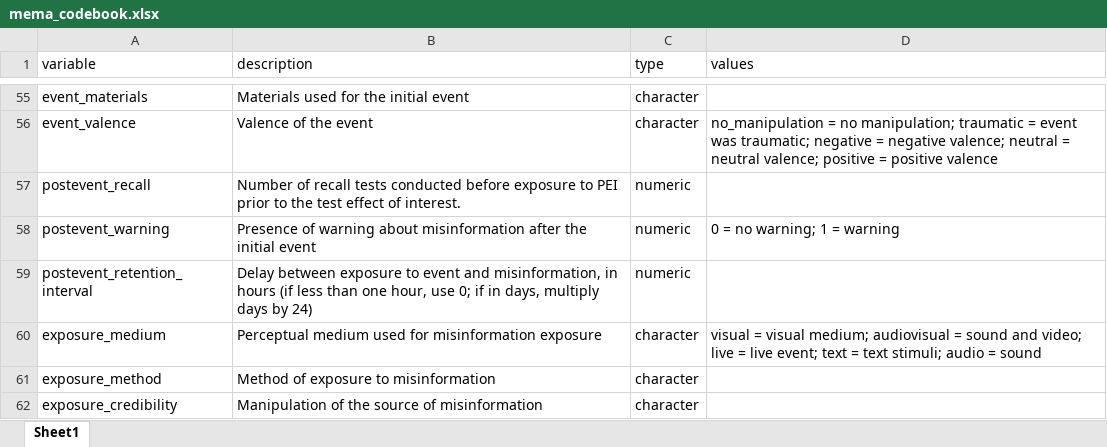
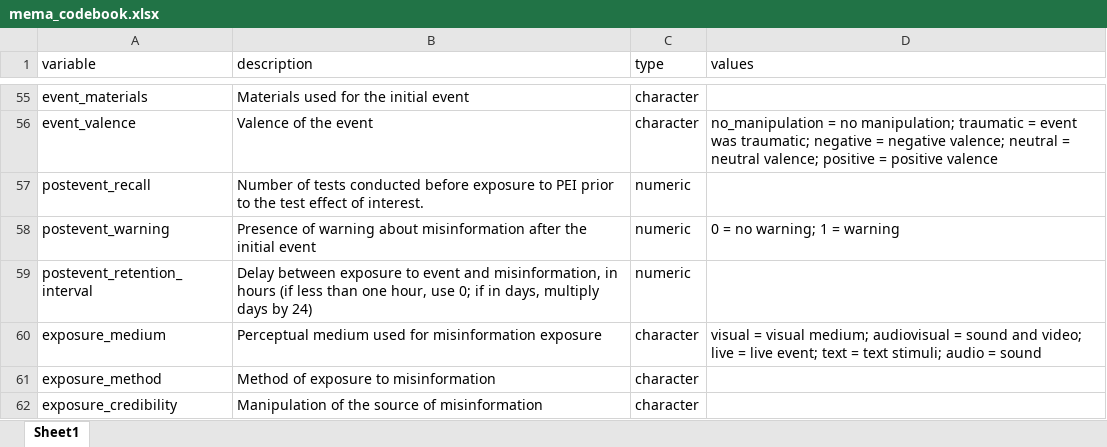
Before and after one commit to AlfonsEdmar/Misinformation_meta, an Excel workbook: data/mema_codebook.xlsx, sheet Sheet1, drawn as a sheet; only a part is shown, gaps mark what is left out; values as stored, in another font and other column widths than the file's, no borders; the diff covers the shown part only; the diff names each change by its address in the sheet, - before the commit and + after, or states it on an @@ line.

```diff
--- a/data/mema_codebook.xlsx (sheet Sheet1)
+++ b/data/mema_codebook.xlsx (sheet Sheet1)
-B57 (description): Number of recall tests conducted…
+B57 (description): Number of tests conducted…
```
Also changed, not shown: 19 edited cells elsewhere in this sheet, 40 other files.
